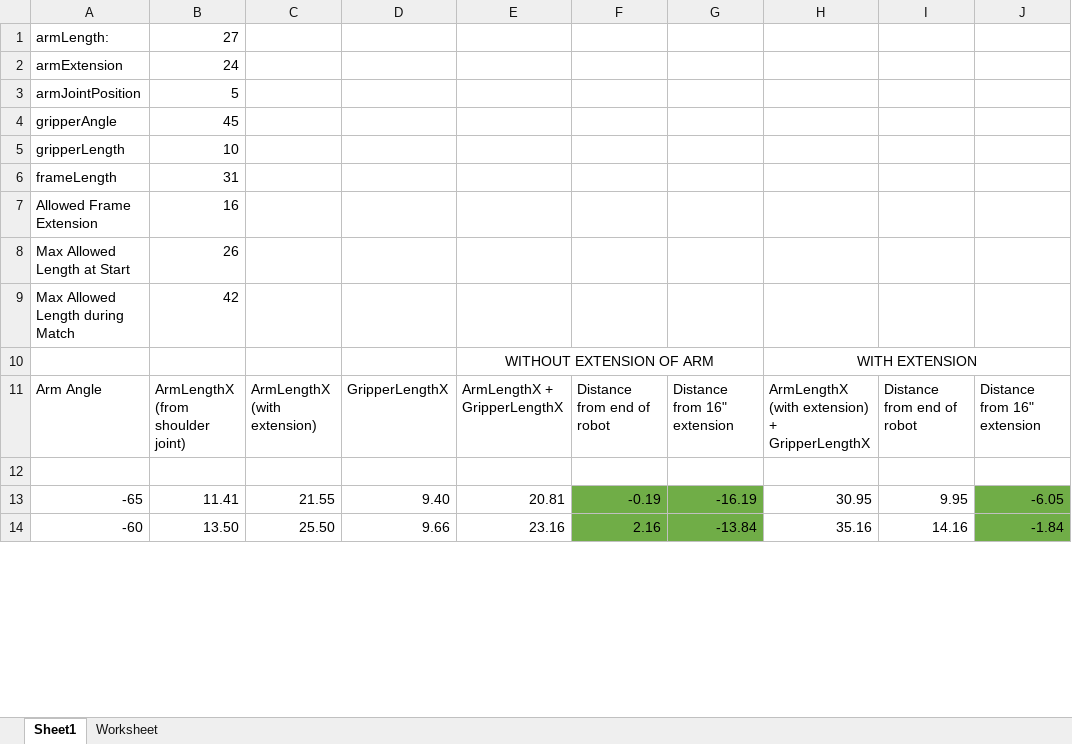
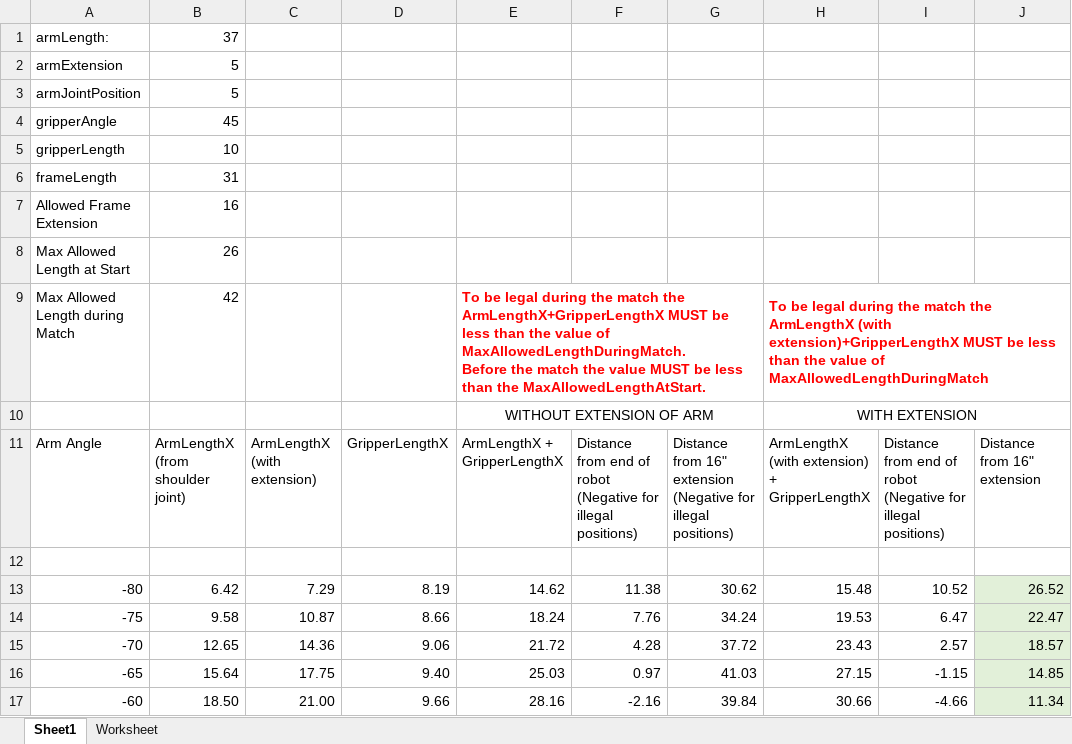
Before and after one commit to SnoBotics981/981LabViewComponents, an Excel workbook: Arm Position Spreadsheet.xlsx, sheet Sheet1, drawn as a sheet; only a part is shown; values as stored, in another font and other column widths than the file's, no borders; addresses are those after the commit; ↵ is a line break in a cell; the diff covers the shown part only; the diff names each change by its address in the sheet, - before the commit and + after, or states it on an @@ line.

Commit message:
First whack checking angle on arm for  illegal positions when extended

```diff
--- a/Arm Position Spreadsheet.xlsx (sheet Sheet1)
+++ b/Arm Position Spreadsheet.xlsx (sheet Sheet1)
-B1: 27
+B1: 37
-B2: 24
+B2: 5
-E9: (empty)
+E9: To be legal during the match the ArmLengthX+GripperLengthX MUST be less than the value of MaxAllowedLengthDuringMatch. ↵ Before the match the value MUST be less than the MaxAllowedLengthAtStart.
+E9:G9 merged
-H9: (empty)
+H9: To be legal during the match the ArmLengthX (with extension)+GripperLengthX MUST be less than the value of MaxAllowedLengthDuringMatch
+H9:J9 merged
-F11: Distance from end of robot
+F11: Distance from end of robot (Negative for illegal positions)
-G11: Distance from 16" extension
+G11: Distance from 16" extension (Negative for illegal positions)
-I11: Distance from end of robot
+I11: Distance from end of robot (Negative for illegal positions)
+row 13: -80 | 6.42 | 7.29 | 8.19 | 14.62 | 11.38 | 30.62 | 15.48 | 10.52 | 26.52
+row 14: -75 | 9.58 | 10.87 | 8.66 | 18.24 | 7.76 | 34.24 | 19.53 | 6.47 | 22.47
+row 15: -70 | 12.65 | 14.36 | 9.06 | 21.72 | 4.28 | 37.72 | 23.43 | 2.57 | 18.57
-B16: 11.41
+B16: 15.64
-C16: 21.55
+C16: 17.75
-E16: 20.81
+E16: 25.03
-F16: -0.19
+F16: 0.97
-F16:G17 fill: #70AD47
+F16:G17 fill: none
-G16: -16.19
+G16: 41.03
-H16: 30.95
+H16: 27.15
-I16: 9.95
+I16: -1.15
-J16: -6.05
+J16: 14.85
-J16:J17 fill: #70AD47
+J16:J17 fill: #E2F0D9
-B17: 13.50
+B17: 18.50
-C17: 25.50
+C17: 21.00
-E17: 23.16
+E17: 28.16
-F17: 2.16
+F17: -2.16
-G17: -13.84
+G17: 39.84
-H17: 35.16
+H17: 30.66
-I17: 14.16
+I17: -4.66
-J17: -1.84
+J17: 11.34
```
Also changed, not shown: 380 edited cells and cell formats elsewhere in this sheet, formulas that keep their value, 5 other files.
